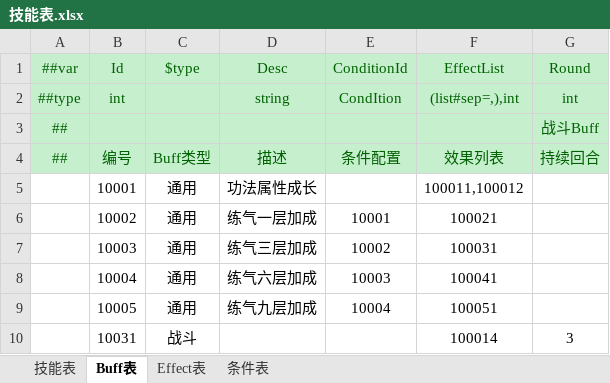
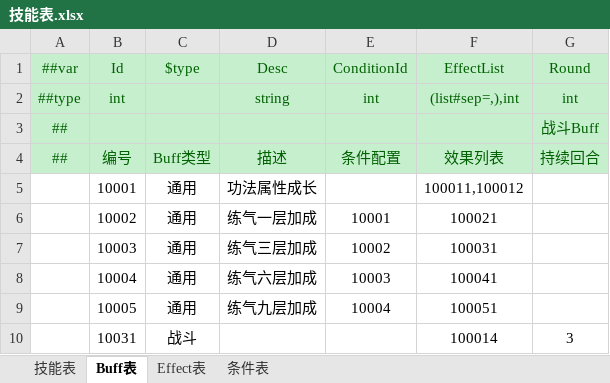
Before and after one commit to cnImpulse/HEDAO, an Excel workbook: 新导表工具/DataTables/Datas/技能表.xlsx, sheet Buff表, drawn as a sheet; values as stored, in another font and other column widths than the file's, no borders; the diff names each change by its address in the sheet, - before the commit and + after, or states it on an @@ line.

```diff
--- a/新导表工具/DataTables/Datas/技能表.xlsx (sheet Buff表)
+++ b/新导表工具/DataTables/Datas/技能表.xlsx (sheet Buff表)
-E2 (ConditionId): CondItion
+E2 (ConditionId): int
```
Also changed, not shown: 新导表工具/DataTables/Datas/修炼表.xlsx, 新导表工具/DataTables/Datas/杂项表.xlsx, 21 other files.
